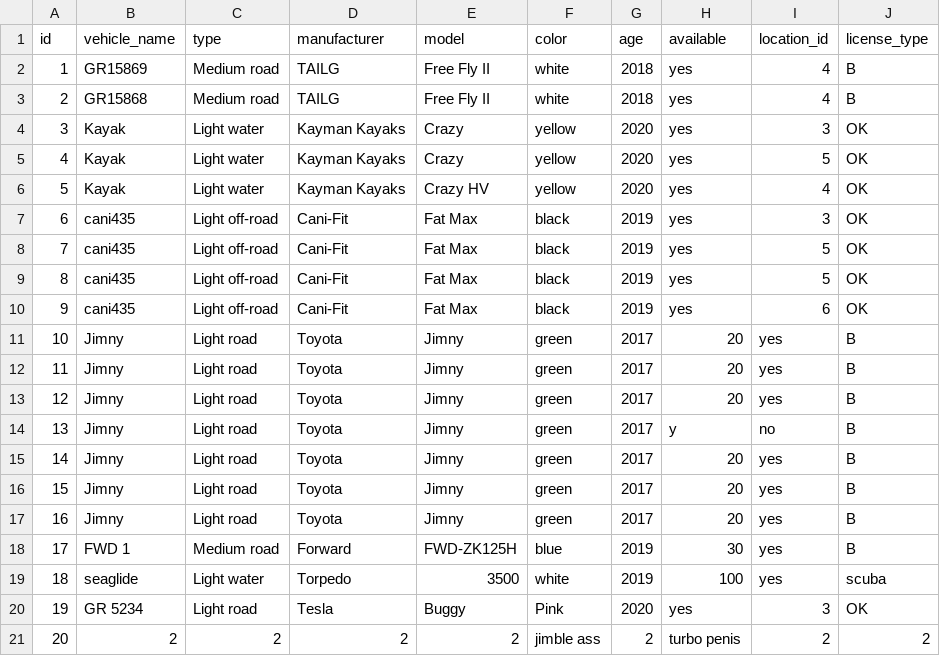
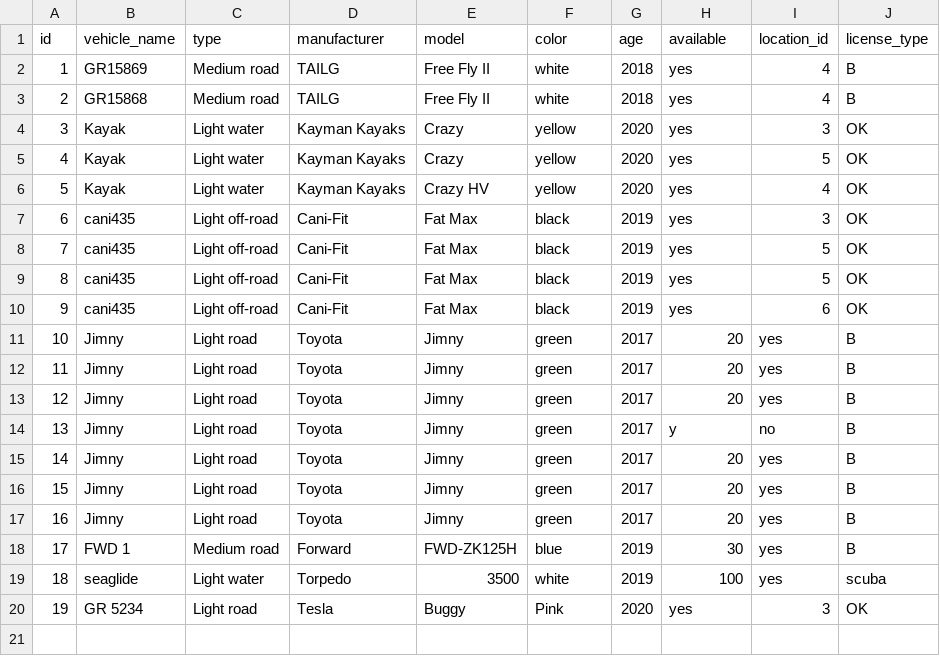
Before and after one commit to arnort20/ChuckNorris, a CSV file: Data_files/Vehicles.csv, drawn as a sheet.

```diff
--- a/Data_files/Vehicles.csv
+++ b/Data_files/Vehicles.csv
@@ -20,2 +20 @@ id,vehicle_name,type,manufacturer,model,color,age,available,location_id,license_
 19,GR 5234,Light road,Tesla,Buggy,Pink,2020,yes,3,OK
-20,2,2,2,2,jimble ass,2,turbo penis,2,2
```
Also changed, not shown: 2 other files.
